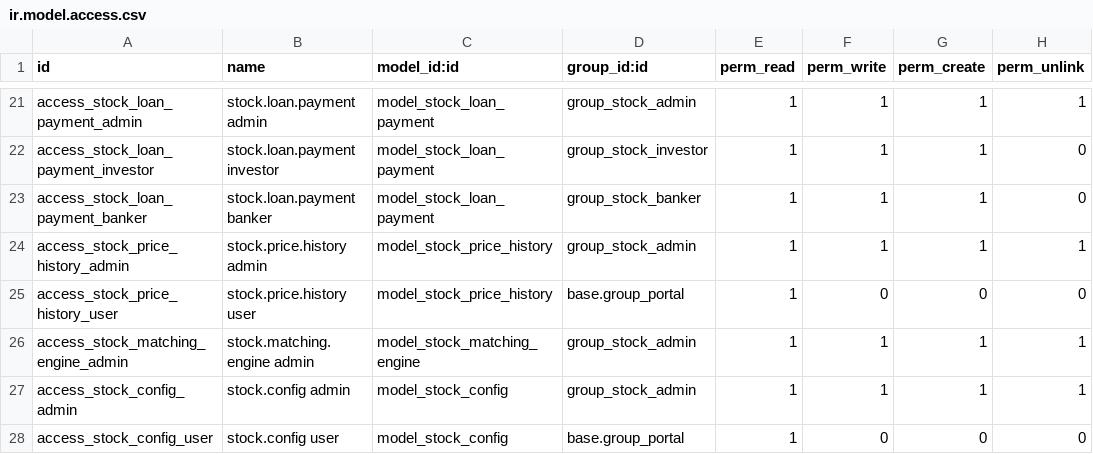
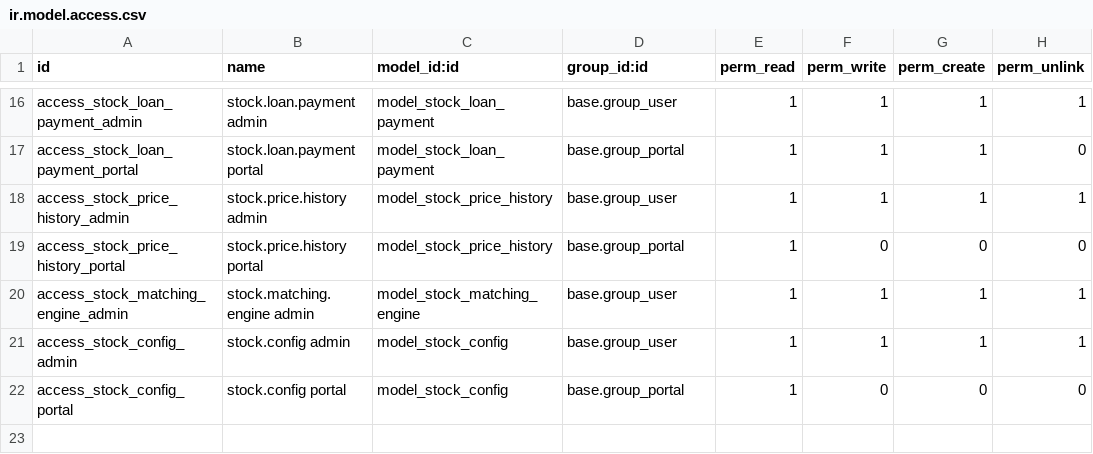
Before and after one commit to ahmedshawky1/odoo-stock-addon, a CSV file: security/ir.model.access.csv, drawn as a sheet; only a part is shown, gaps mark what is left out; removed rows and columns are numbered as before the commit, all else as after; the diff covers the shown part only; the diff names each change by its address in the sheet, - before the commit and + after, or states it on an @@ line.

```diff
--- a/security/ir.model.access.csv
+++ b/security/ir.model.access.csv
-D16 (group_id:id): group_stock_admin
+D16 (group_id:id): base.group_user
-row 22: access_stock_loan_payment_investor | stock.loan.payment investor | model_stock_loan_payment | group_stock_investor | 1 | 1 | 1 | 0
-A17 (id): access_stock_loan_payment_banker
+A17 (id): access_stock_loan_payment_portal
-B17 (name): stock.loan.payment banker
+B17 (name): stock.loan.payment portal
-D17 (group_id:id): group_stock_banker
+D17 (group_id:id): base.group_portal
-D18 (group_id:id): group_stock_admin
+D18 (group_id:id): base.group_user
-A19 (id): access_stock_price_history_user
+A19 (id): access_stock_price_history_portal
-B19 (name): stock.price.history user
+B19 (name): stock.price.history portal
-D20:D21 (group_id:id): group_stock_admin
+D20:D21 (group_id:id): base.group_user
-A22 (id): access_stock_config_user
+A22 (id): access_stock_config_portal
-B22 (name): stock.config user
+B22 (name): stock.config portal
```
Also changed, not shown: 5 removed rows and 27 edited cells elsewhere in this file, 8 other files.
